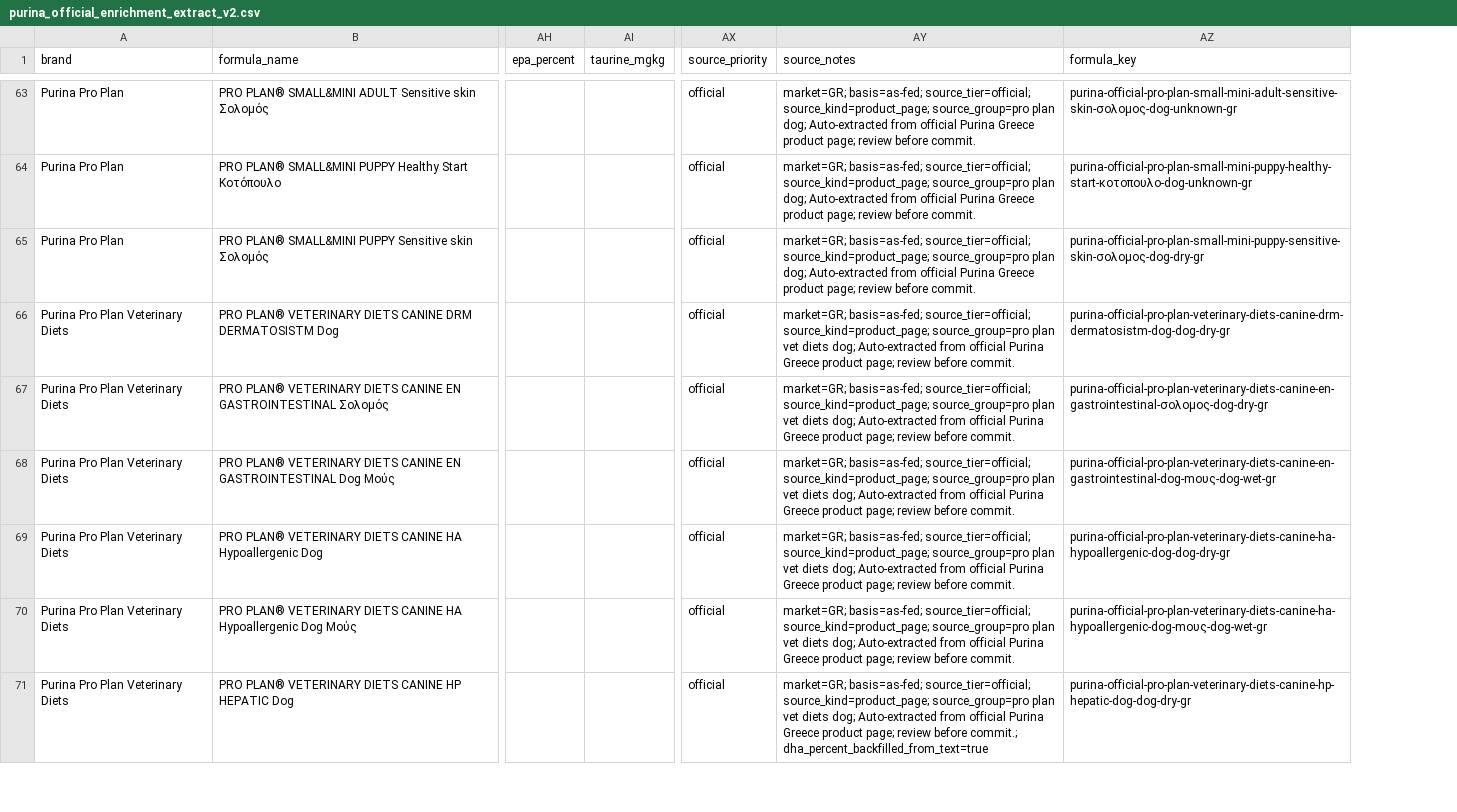
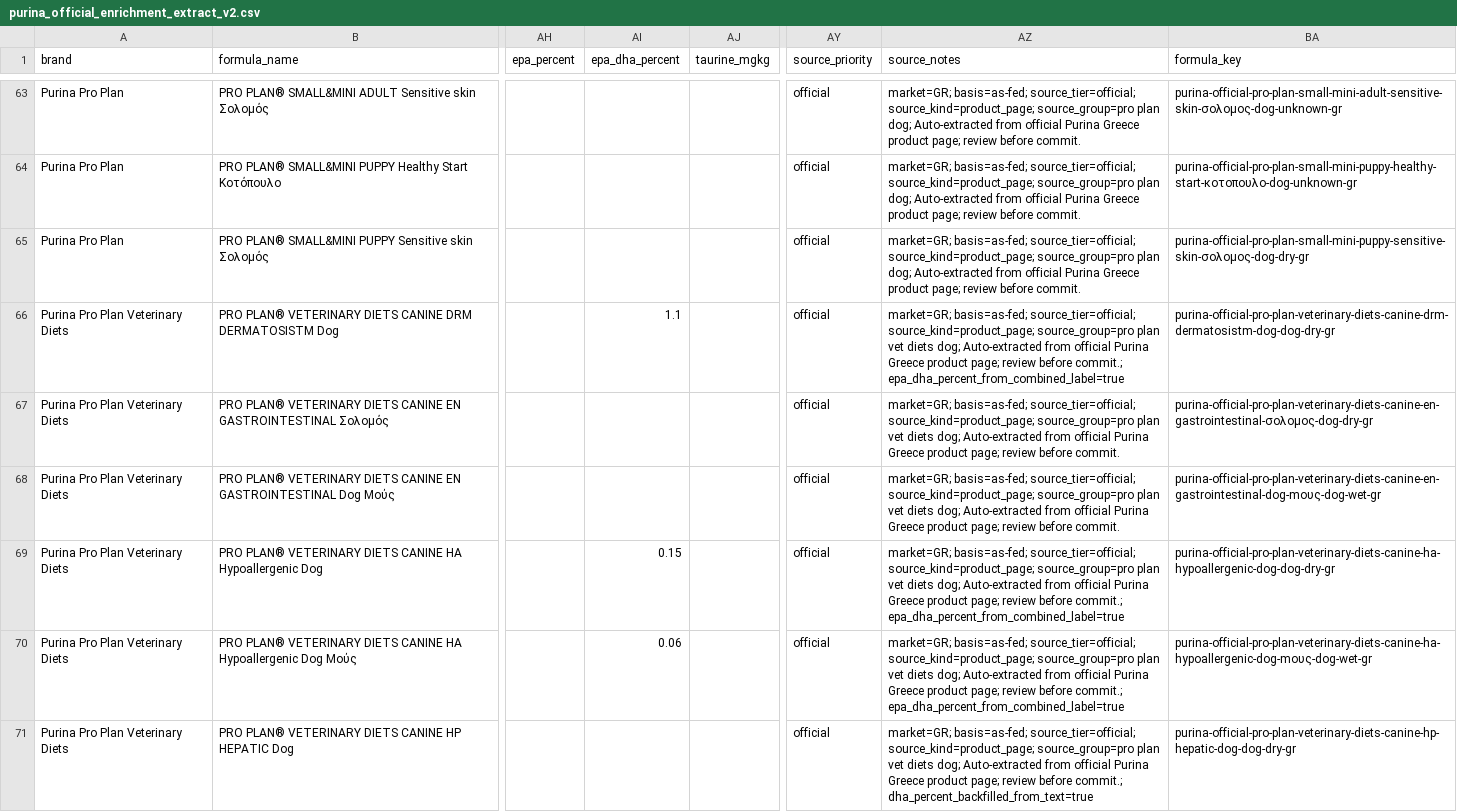
Before and after one commit to EmmMall92/nutritail-ai, a CSV file: data/imports/purina_official_enrichment_extract_v2.csv, drawn as a sheet; only a part is shown, gaps mark what is left out; addresses are those after the commit; the diff covers the shown part only; the diff names each change by its address in the sheet, - before the commit and + after, or states it on an @@ line.

```diff
--- a/data/imports/purina_official_enrichment_extract_v2.csv
+++ b/data/imports/purina_official_enrichment_extract_v2.csv
+column AI (epa_dha_percent), rows 66-70: 1.1 |  |  | 0.15 | 0.06
-AZ66 (source_notes): …review before commit.
+AZ66 (source_notes): …review before commit.; epa_dha_percent_from_combined_label=true
-AZ69:AZ70 (source_notes): …review before commit.
+AZ69:AZ70 (source_notes): …review before commit.; epa_dha_percent_from_combined_label=true
```
Also changed, not shown: 3 edited cells elsewhere in this file, data/imports/dog_dry_eshop_spreadsheet_extract_v2.csv, data/imports/gatoskilo_royal_canin_dog_html_batch_v2.csv, 20 other files.
